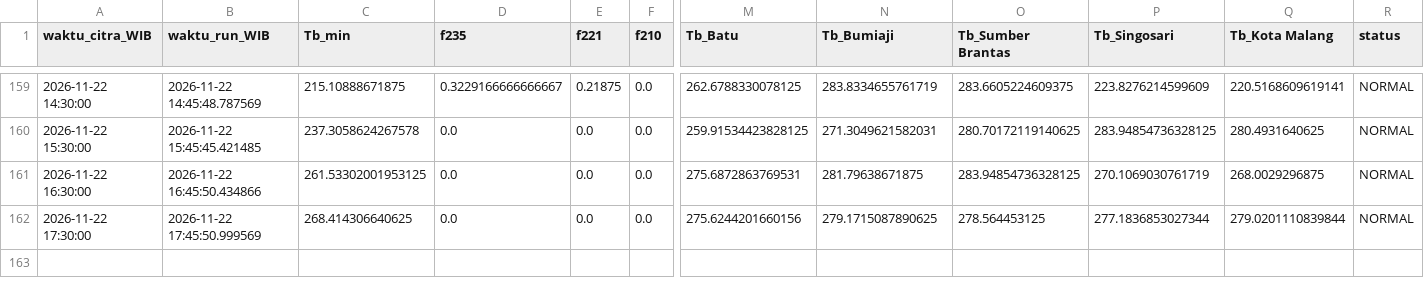
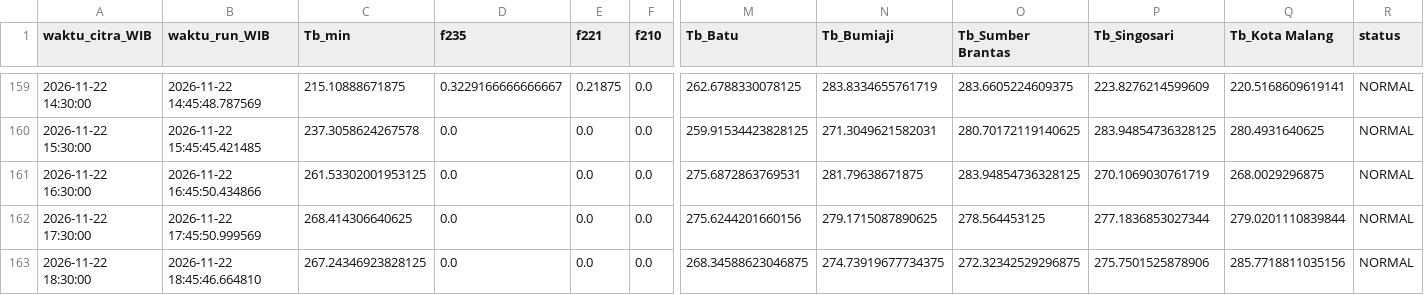
Before and after one commit to bagus2018/pantau-awan-batu, a CSV file: output/log_cek_himawari_batu.csv, drawn as a sheet; only a part is shown, gaps mark what is left out; rows hold the shown columns only; the diff names each change by its address in the sheet, - before the commit and + after, or states it on an @@ line.

```diff
--- a/output/log_cek_himawari_batu.csv
+++ b/output/log_cek_himawari_batu.csv
+row 163: 2026-11-22 18:30:00 | 2026-11-22 18:45:46.664810 | 267.24346923828125 | 0.0 | 0.0 | 0.0 | 268.34588623046875 | 274.73919677734375 | 272.32342529296875 | 275.7501525878906 | 285.7718811035156 | NORMAL
```
Also changed, not shown: output/LATEST_banding_historis.csv, output/LATEST_deret_awan.csv, 4 other files.
